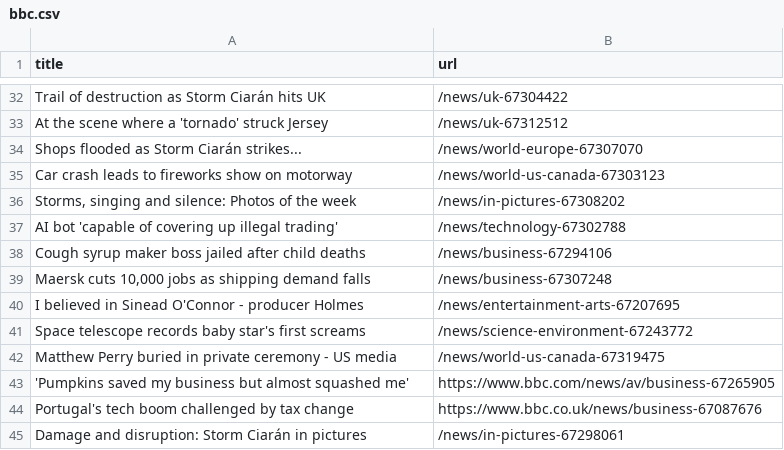
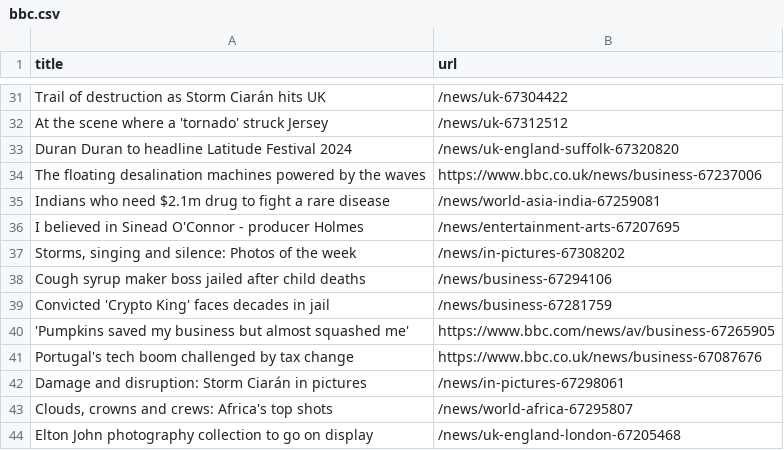
Before and after one commit to miotomita/automatic-scraper-bbc, a CSV file: bbc.csv, drawn as a sheet; only a part is shown, gaps mark what is left out; the shorter side is filled out with more unchanged rows; the diff covers the shown part only.

```diff
--- a/bbc.csv
+++ b/bbc.csv
@@ -33,11 +32,9 @@ Trail of destruction as Storm Ciarán hits UK,/news/uk-67304422
 At the scene where a 'tornado' struck Jersey,/news/uk-67312512
-Shops flooded as Storm Ciarán strikes...,/news/world-europe-67307070
-Car crash leads to fireworks show on motorway,/news/world-us-canada-67303123
+Duran Duran to headline Latitude Festival 2024,/news/uk-england-suffolk-67320820
+The floating desalination machines powered by the waves,https://www.bbc.co.uk/news/business-67237006
+Indians who need $2.1m drug to fight a rare disease,/news/world-asia-india-67259081
+I believed in Sinead O'Connor - producer Holmes,/news/entertainment-arts-67207695
 "Storms, singing and silence: Photos of the week",/news/in-pictures-67308202
-AI bot 'capable of covering up illegal trading',/news/technology-67302788
 Cough syrup maker boss jailed after child deaths,/news/business-67294106
-"Maersk cuts 10,000 jobs as shipping demand falls",/news/business-67307248
-I believed in Sinead O'Connor - producer Holmes,/news/entertainment-arts-67207695
-Space telescope records baby star's first screams,/news/science-environment-67243772
-Matthew Perry buried in private ceremony - US media,/news/world-us-canada-67319475
+Convicted 'Crypto King' faces decades in jail,/news/business-67281759
 'Pumpkins saved my business but almost squashed me',https://www.bbc.com/news/av/business-67265905
```
Also changed, not shown: 17 added rows, 18 removed rows and 1 moved row elsewhere in this file.
